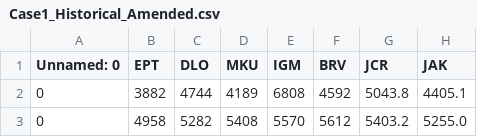
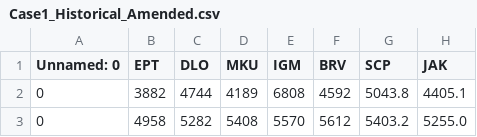
Before and after one commit to zaranip/Chicago-Trading-Competition-2024, a CSV file: case_1/Case1_Historical_Amended.csv, drawn as a sheet; only a part is shown.

```diff
--- a/case_1/Case1_Historical_Amended.csv
+++ b/case_1/Case1_Historical_Amended.csv
@@ -1,2 +1,2 @@
-Unnamed: 0,EPT,DLO,MKU,IGM,BRV,JCR,JAK
+Unnamed: 0,EPT,DLO,MKU,IGM,BRV,SCP,JAK
 0,3882,4744,4189,6808,4592,5043.8,4405.1
```
Also changed, not shown: 12 other files.
